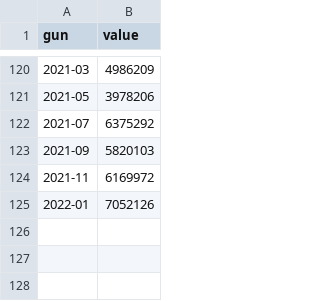
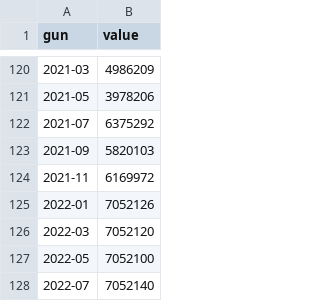
Before and after one commit to bagciderya38/Prophet, a CSV file: data_k.csv, drawn as a sheet; only a part is shown, gaps mark what is left out; the diff names each change by its address in the sheet, - before the commit and + after, or states it on an @@ line.

Commit message:
Update data_k.csv

```diff
--- a/data_k.csv
+++ b/data_k.csv
+row 126: 2022-03 | 7052120
+row 127: 2022-05 | 7052100
+row 128: 2022-07 | 7052140
```
